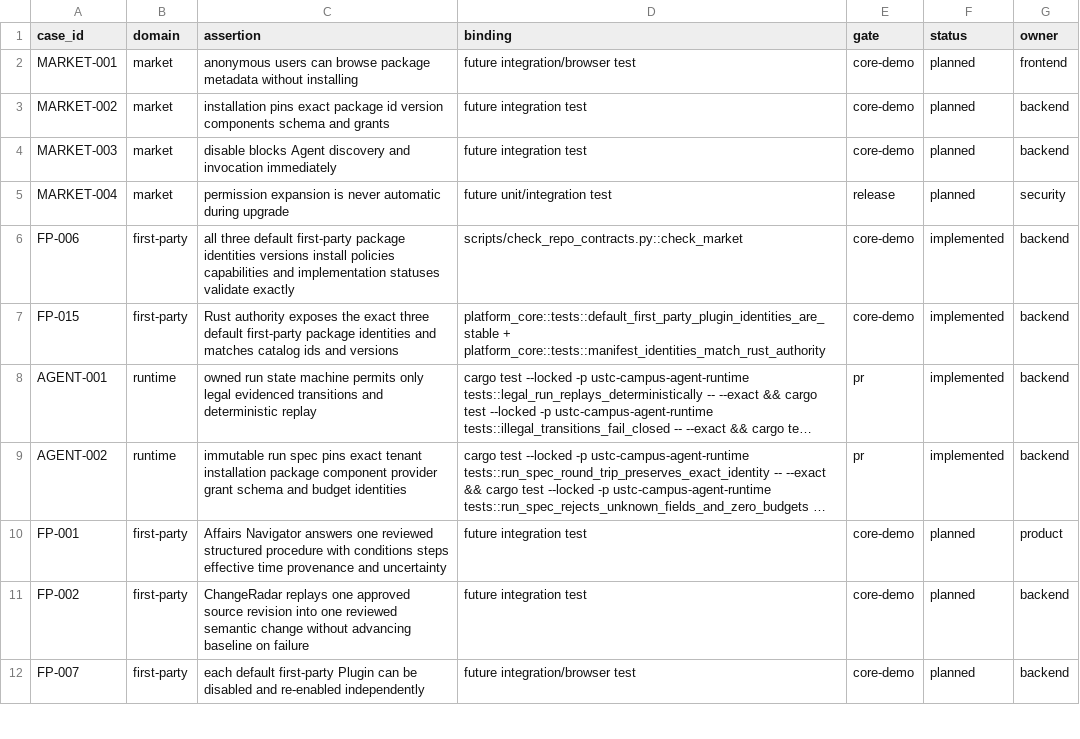
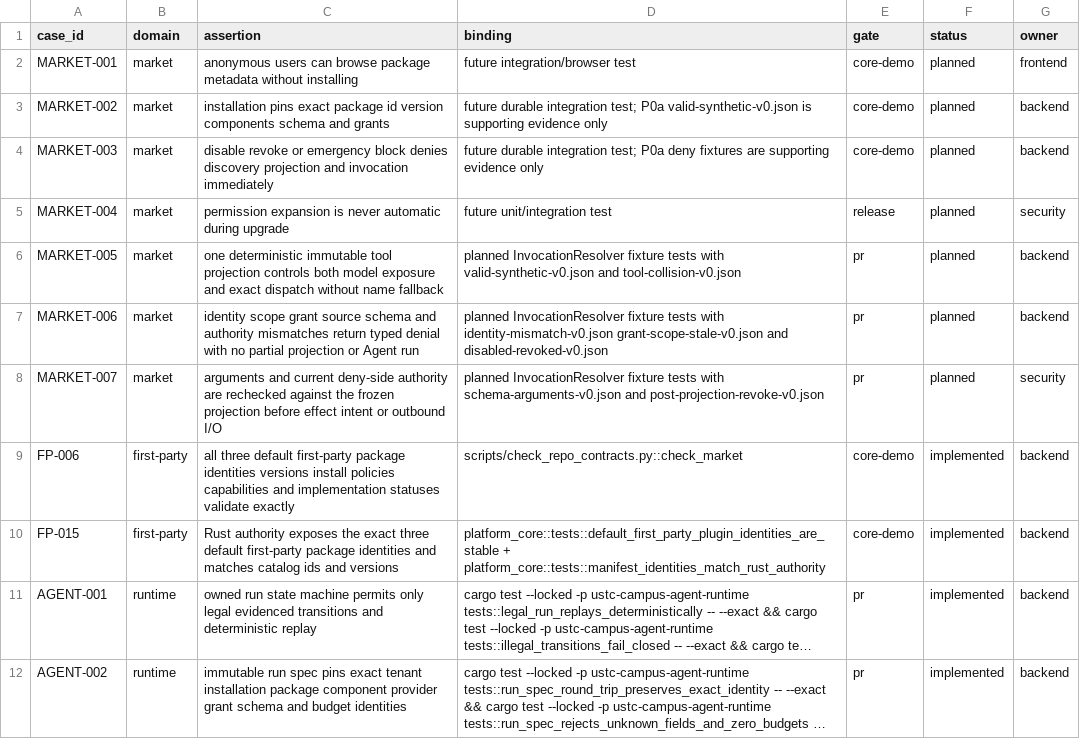
Before and after one commit to Develata/ustc-campus-agent, a TSV file: docs/acceptance/matrix.tsv, drawn as a sheet; only a part is shown; the shorter side is filled out with more unchanged rows; long unchanged cells end in ….

Commit message:
docs(market): specify typed invocation resolution

```diff
--- a/docs/acceptance/matrix.tsv
+++ b/docs/acceptance/matrix.tsv
@@ -2,5 +2,8 @@ case_id	domain	assertion	binding	gate	status	owner
 MARKET-001	market	anonymous users can browse package metadata without installing	future integration/browser test	core-demo	planned	frontend
-MARKET-002	market	installation pins exact package id version components schema and grants	future integration test	core-demo	planned	backend
-MARKET-003	market	disable blocks Agent discovery and invocation immediately	future integration test	core-demo	planned	backend
+MARKET-002	market	installation pins exact package id version components schema and grants	future durable integration test; P0a valid-synthetic-v0.json is supporting evidence only	core-demo	planned	backend
+MARKET-003	market	disable revoke or emergency block denies discovery projection and invocation immediately	future durable integration test; P0a deny fixtures are supporting evidence only	core-demo	planned	backend
 MARKET-004	market	permission expansion is never automatic during upgrade	future unit/integration test	release	planned	security
+MARKET-005	market	one deterministic immutable tool projection controls both model exposure and exact dispatch without name fallback	planned InvocationResolver fixture tests with valid-synthetic-v0.json and tool-collision-v0.json	pr	planned	backend
+MARKET-006	market	identity scope grant source schema and authority mismatches return typed denial with no partial projection or Agent run	planned InvocationResolver fixture tests with identity-mismatch-v0.json grant-scope-stale-v0.json and disabled-revoked-v0.json	pr	planned	backend
+MARKET-007	market	arguments and current deny-side authority are rechecked against the frozen projection before effect intent or outbound I/O	planned InvocationResolver fixture tests with schema-arguments-v0.json and post-projection-revoke-v0.json	pr	planned	security
 FP-006	first-party	all three default first-party package identities versions install policies capabilities and implementation statuses validate exactly	scripts/check_repo_contracts.py::check_market	core-demo	implemented	backend
```
Also changed, not shown: 10 other files.
